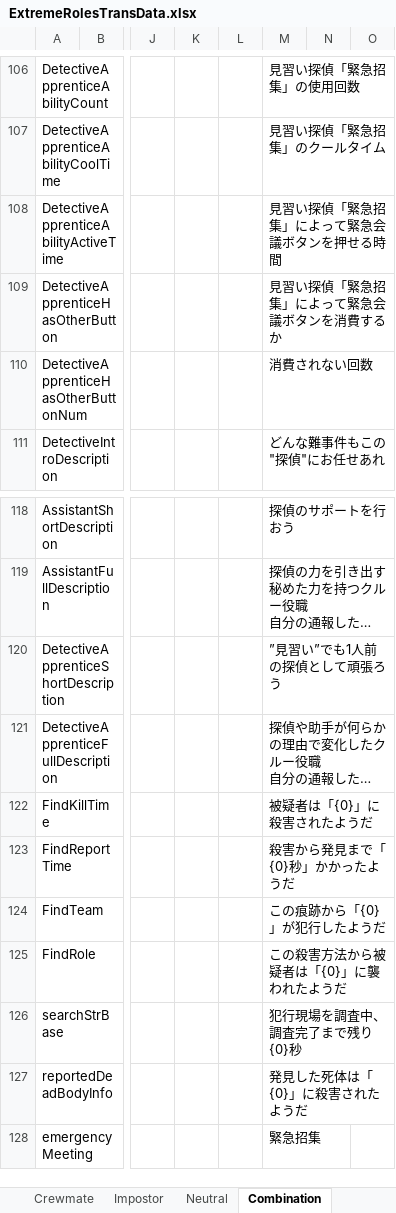
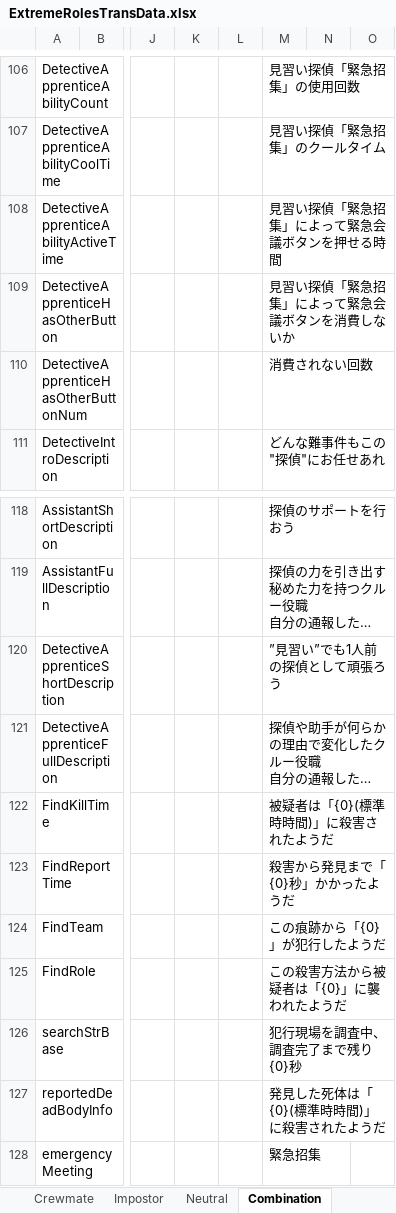
Before and after one commit to yukieiji/ExtremeRoles, an Excel workbook: ExtremeRolesTransData.xlsx, sheet Combination, drawn as a sheet; only a part is shown, gaps mark what is left out; long unchanged cells end in …; values as stored, in another font and other column widths than the file's, no borders; the diff names each change by its address in the sheet, - before the commit and + after, or states it on an @@ line.

```diff
--- a/ExtremeRolesTransData.xlsx (sheet Combination)
+++ b/ExtremeRolesTransData.xlsx (sheet Combination)
-M109: 見習い探偵「緊急招集」によって緊急会議ボタンを消費するか
+M109: 見習い探偵「緊急招集」によって緊急会議ボタンを消費しないか
-M122: 被疑者は「{0}」に殺害されたようだ
+M122: 被疑者は「{0}(標準時時間)」に殺害されたようだ
-M127: 発見した死体は「{0}」に殺害されたようだ
+M127: 発見した死体は「{0}(標準時時間)」に殺害されたようだ
```
Also changed, not shown: sheet Text, 3 other files.
